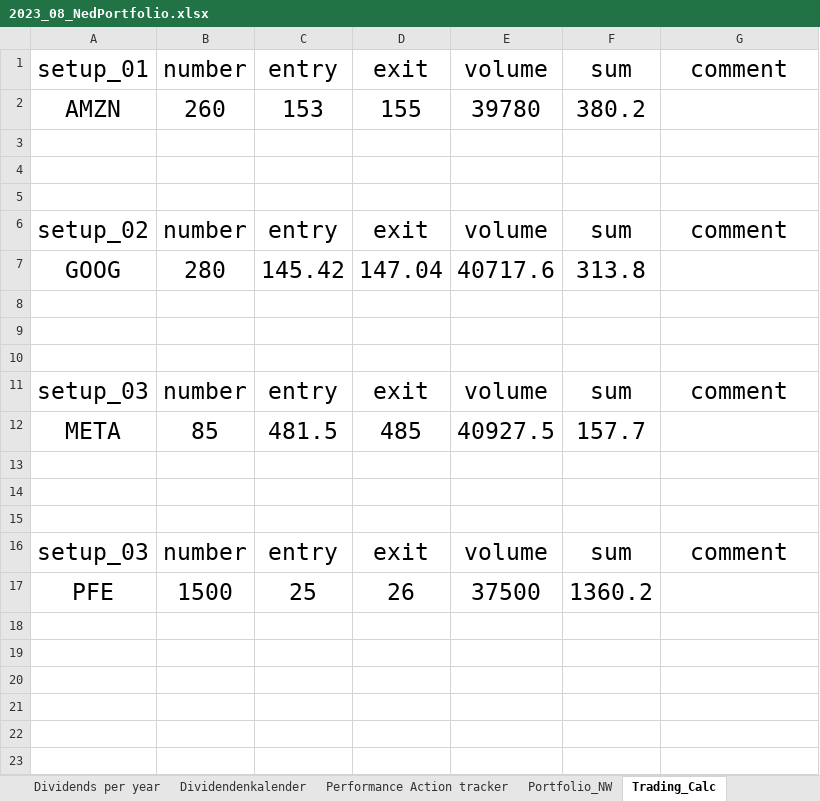
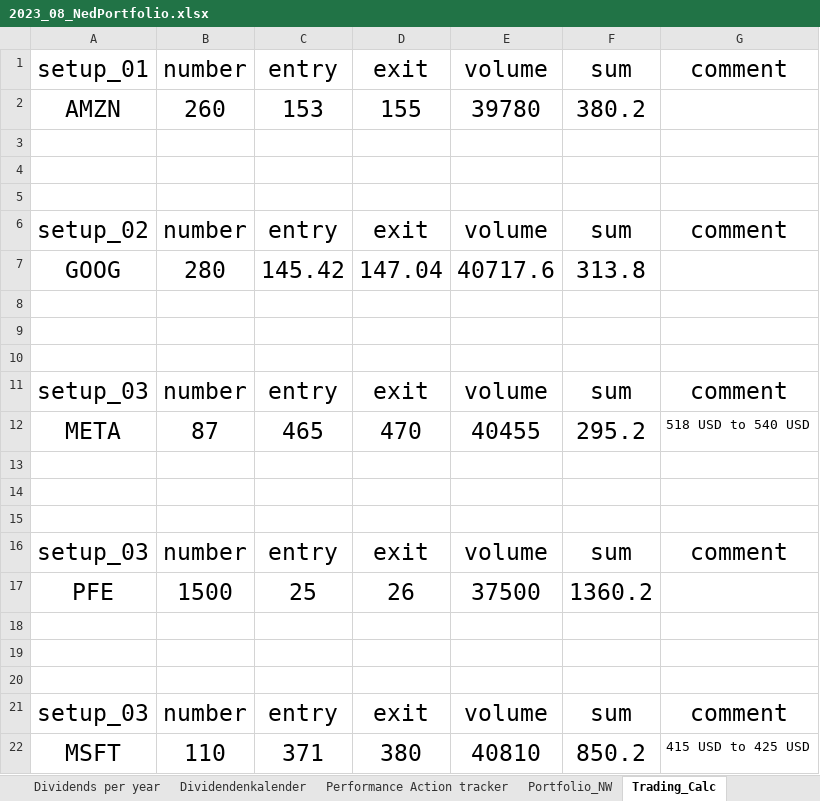
Before and after one commit to NedWitte/Investing2023, an Excel workbook: data/2023_08_NedPortfolio.xlsx, sheet Trading_Calc, drawn as a sheet; values as stored, in another font and other column widths than the file's, no borders; removed rows and columns are numbered as before the commit, all else as after; the diff names each change by its address in the sheet, - before the commit and + after, or states it on an @@ line.

```diff
--- a/data/2023_08_NedPortfolio.xlsx (sheet Trading_Calc)
+++ b/data/2023_08_NedPortfolio.xlsx (sheet Trading_Calc)
-row 12: META | 85 | 481.5 | 485 | 40927.5 | 157.7
+row 12: META | 87 | 465 | 470 | 40455 | 295.2 | 518 USD to 540 USD
+row 18: (empty)
+row 19: (empty)
+row 20: (empty)
+row 21: setup_03 | number | entry | exit | volume | sum | comment
+row 22: MSFT | 110 | 371 | 380 | 40810 | 850.2 | 415 USD to 425 USD
```
Also changed, not shown: sheet Portfolio Ned, sheet Dividends per year, sheet Portfolio_NW, sheet Dividendenkalender, sheet Performance Action tracker, formulas that keep their value, charts or pictures, data/2024_allocation.xlsx, 21 other files.
